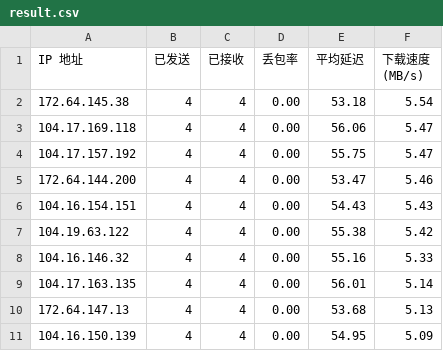
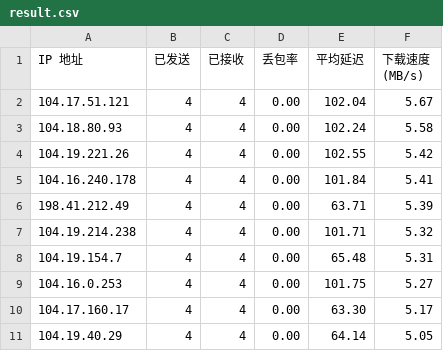
Before and after one commit to laityts/result, a CSV file: result.csv, drawn as a sheet.

Commit message:
Update result.csv and cfip.txt

```diff
--- a/result.csv
+++ b/result.csv
@@ -1,11 +1,11 @@
 IP 地址,已发送,已接收,丢包率,平均延迟,下载速度 (MB/s)
-172.64.145.38,4,4,0.00,53.18,5.54
-104.17.169.118,4,4,0.00,56.06,5.47
-104.17.157.192,4,4,0.00,55.75,5.47
-172.64.144.200,4,4,0.00,53.47,5.46
-104.16.154.151,4,4,0.00,54.43,5.43
-104.19.63.122,4,4,0.00,55.38,5.42
-104.16.146.32,4,4,0.00,55.16,5.33
-104.17.163.135,4,4,0.00,56.01,5.14
-172.64.147.13,4,4,0.00,53.68,5.13
-104.16.150.139,4,4,0.00,54.95,5.09
+104.17.51.121,4,4,0.00,102.04,5.67
+104.18.80.93,4,4,0.00,102.24,5.58
+104.19.221.26,4,4,0.00,102.55,5.42
+104.16.240.178,4,4,0.00,101.84,5.41
+198.41.212.49,4,4,0.00,63.71,5.39
+104.19.214.238,4,4,0.00,101.71,5.32
+104.19.154.7,4,4,0.00,65.48,5.31
+104.16.0.253,4,4,0.00,101.75,5.27
+104.17.160.17,4,4,0.00,63.30,5.17
+104.19.40.29,4,4,0.00,64.14,5.05
```
Also changed, not shown: 1 other file.
